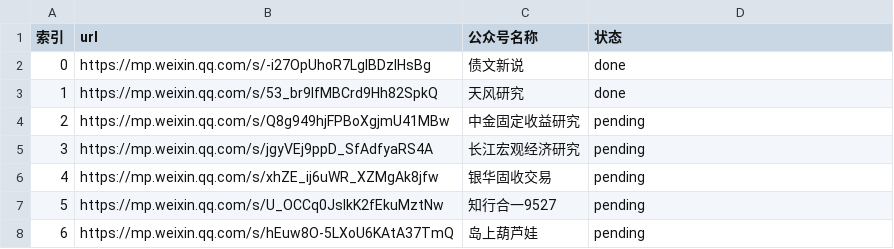
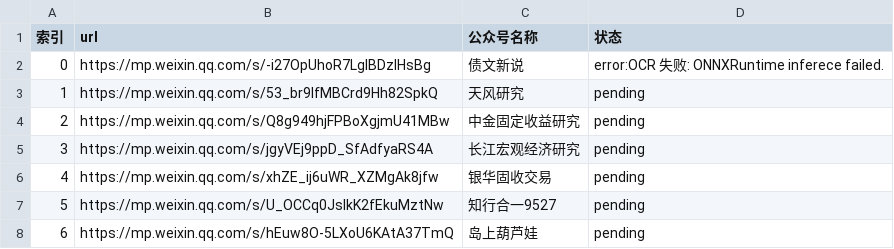
Before and after one commit to hong2301/wechat-article-collector, a CSV file: config/input.csv, drawn as a sheet; only a part is shown.

Commit message:
fix: OCR推理加锁防并发(onnxruntime Session非线程安全)
- ocr_region/ocr_img 推理统一加 _ocr_lock
- 修复锁嵌套死锁(先取引擎再锁推理)

```diff
--- a/config/input.csv
+++ b/config/input.csv
@@ -1,4 +1,4 @@
 索引,url,公众号名称,状态
-0,https://mp.weixin.qq.com/s/-i27OpUhoR7LgIBDzIHsBg,债文新说,done
-1,https://mp.weixin.qq.com/s/53_br9IfMBCrd9Hh82SpkQ,天风研究,done
+0,https://mp.weixin.qq.com/s/-i27OpUhoR7LgIBDzIHsBg,债文新说,error:OCR 失败: ONNXRuntime inferece failed.
+1,https://mp.weixin.qq.com/s/53_br9IfMBCrd9Hh82SpkQ,天风研究,pending
 2,https://mp.weixin.qq.com/s/Q8g949hjFPBoXgjmU41MBw,中金固定收益研究,pending
```
Also changed, not shown: 1 other file.
